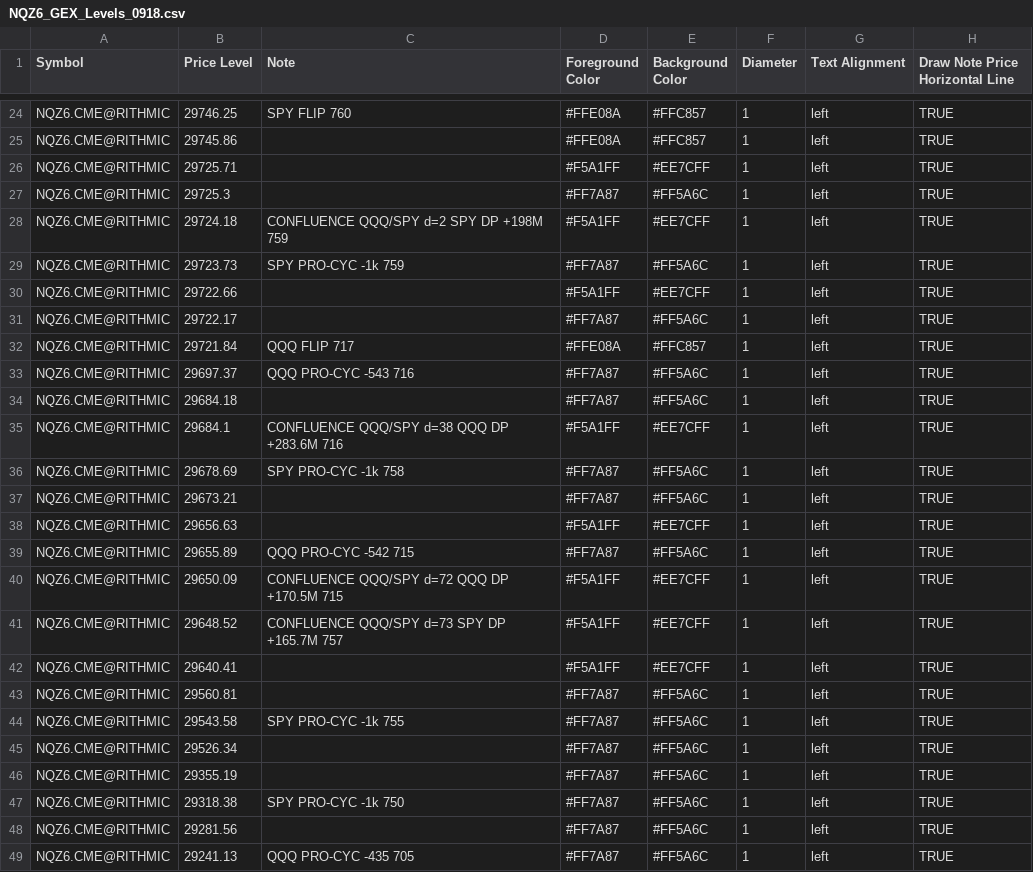
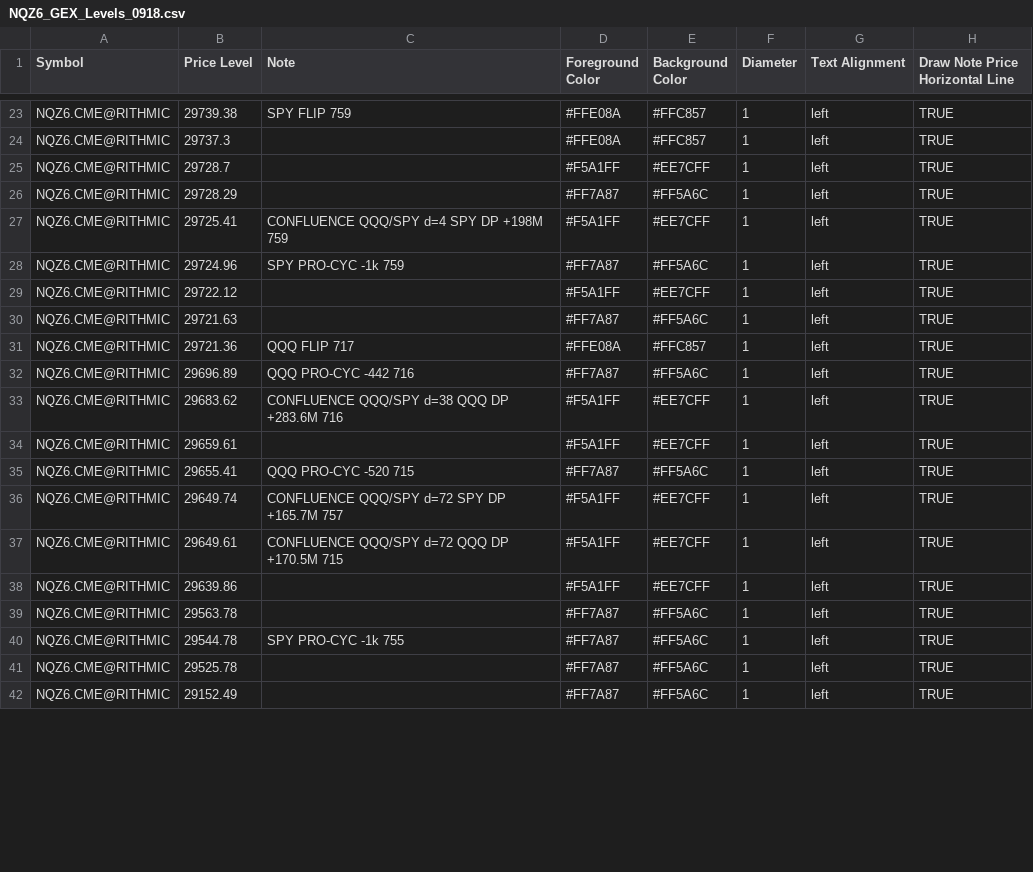
Before and after one commit to MonkeyTate/GEX-Levels, a CSV file: NQZ6_GEX_Levels_0918.csv, drawn as a sheet; only a part is shown, gaps mark what is left out; removed rows and columns are numbered as before the commit, all else as after; the diff covers the shown part only; the diff names each change by its address in the sheet, - before the commit and + after, or states it on an @@ line.

Commit message:
Update NQZ6_GEX_Levels_0918.csv with new data

```diff
--- a/NQZ6_GEX_Levels_0918.csv
+++ b/NQZ6_GEX_Levels_0918.csv
-B23 (Price Level): 29746.25
+B23 (Price Level): 29739.38
-C23 (Note): SPY FLIP 760
+C23 (Note): SPY FLIP 759
-B24 (Price Level): 29745.86
+B24 (Price Level): 29737.3
-B25 (Price Level): 29725.71
+B25 (Price Level): 29728.7
-B26 (Price Level): 29725.3
+B26 (Price Level): 29728.29
-B27 (Price Level): 29724.18
+B27 (Price Level): 29725.41
-C27 (Note): CONFLUENCE QQQ/SPY d=2 SPY DP +198M 759
+C27 (Note): CONFLUENCE QQQ/SPY d=4 SPY DP +198M 759
-B28 (Price Level): 29723.73
+B28 (Price Level): 29724.96
-B29 (Price Level): 29722.66
+B29 (Price Level): 29722.12
-B30 (Price Level): 29722.17
+B30 (Price Level): 29721.63
-B31 (Price Level): 29721.84
+B31 (Price Level): 29721.36
-B32 (Price Level): 29697.37
+B32 (Price Level): 29696.89
-C32 (Note): QQQ PRO-CYC -543 716
+C32 (Note): QQQ PRO-CYC -442 716
-row 34: NQZ6.CME@RITHMIC | 29684.18 |  | #FF7A87 | #FF5A6C | 1 | left | TRUE
-B33 (Price Level): 29684.1
+B33 (Price Level): 29683.62
-row 36: NQZ6.CME@RITHMIC | 29678.69 | SPY PRO-CYC -1k 758 | #FF7A87 | #FF5A6C | 1 | left | TRUE
-row 37: NQZ6.CME@RITHMIC | 29673.21 |  | #FF7A87 | #FF5A6C | 1 | left | TRUE
-B34 (Price Level): 29656.63
+B34 (Price Level): 29659.61
-B35 (Price Level): 29655.89
+B35 (Price Level): 29655.41
-C35 (Note): QQQ PRO-CYC -542 715
+C35 (Note): QQQ PRO-CYC -520 715
-B36 (Price Level): 29650.09
+B36 (Price Level): 29649.74
-C36 (Note): CONFLUENCE QQQ/SPY d=72 QQQ DP +170.5M 715
+C36 (Note): CONFLUENCE QQQ/SPY d=72 SPY DP +165.7M 757
-B37 (Price Level): 29648.52
+B37 (Price Level): 29649.61
-C37 (Note): CONFLUENCE QQQ/SPY d=73 SPY DP +165.7M 757
+C37 (Note): CONFLUENCE QQQ/SPY d=72 QQQ DP +170.5M 715
-B38 (Price Level): 29640.41
+B38 (Price Level): 29639.86
-B39 (Price Level): 29560.81
+B39 (Price Level): 29563.78
-B40 (Price Level): 29543.58
+B40 (Price Level): 29544.78
-B41 (Price Level): 29526.34
+B41 (Price Level): 29525.78
-B42 (Price Level): 29355.19
+B42 (Price Level): 29152.49
-row 47: NQZ6.CME@RITHMIC | 29318.38 | SPY PRO-CYC -1k 750 | #FF7A87 | #FF5A6C | 1 | left | TRUE
-row 48: NQZ6.CME@RITHMIC | 29281.56 |  | #FF7A87 | #FF5A6C | 1 | left | TRUE
-row 49: NQZ6.CME@RITHMIC | 29241.13 | QQQ PRO-CYC -435 705 | #FF7A87 | #FF5A6C | 1 | left | TRUE
```
Also changed, not shown: 3 removed rows and 40 edited cells elsewhere in this file.
